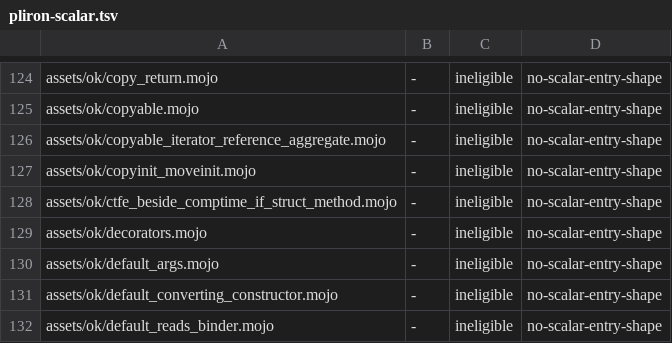
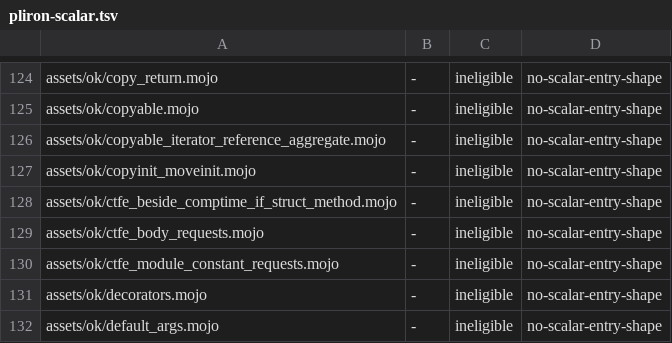
Before and after one commit to bpr/mojito, a TSV file: conformance/pliron-scalar.tsv, drawn as a sheet; only a part is shown, gaps mark what is left out; the shorter side is filled out with more unchanged rows.

```diff
--- a/conformance/pliron-scalar.tsv
+++ b/conformance/pliron-scalar.tsv
@@ -128,2 +128,4 @@ assets/ok/copyinit_moveinit.mojo	-	ineligible	no-scalar-entry-shape
 assets/ok/ctfe_beside_comptime_if_struct_method.mojo	-	ineligible	no-scalar-entry-shape
+assets/ok/ctfe_body_requests.mojo	-	ineligible	no-scalar-entry-shape
+assets/ok/ctfe_module_constant_requests.mojo	-	ineligible	no-scalar-entry-shape
 assets/ok/decorators.mojo	-	ineligible	no-scalar-entry-shape
```
Also changed, not shown: conformance/assets-mojo-errors.tsv, conformance/assets-mojo-rejects.tsv, 34 other files.
